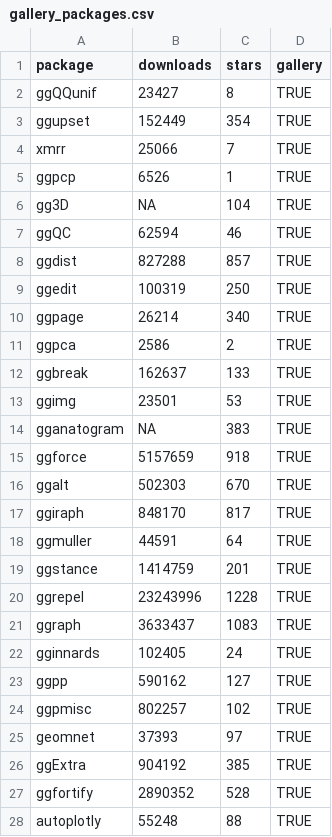
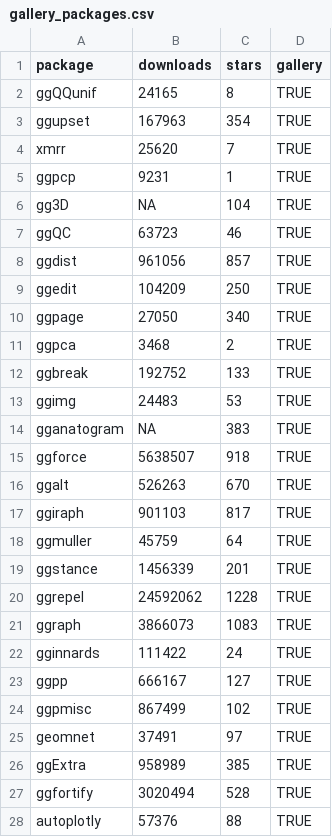
Before and after one commit to jtr13/ggwork, a CSV file: generated_data/gallery_packages.csv, drawn as a sheet; only a part is shown; the diff covers the shown part only.

```diff
--- a/generated_data/gallery_packages.csv
+++ b/generated_data/gallery_packages.csv
@@ -1,28 +1,28 @@
 package,downloads,stars,gallery
-ggQQunif,23427,8,TRUE
-ggupset,152449,354,TRUE
-xmrr,25066,7,TRUE
-ggpcp,6526,1,TRUE
+ggQQunif,24165,8,TRUE
+ggupset,167963,354,TRUE
+xmrr,25620,7,TRUE
+ggpcp,9231,1,TRUE
 gg3D,NA,104,TRUE
-ggQC,62594,46,TRUE
-ggdist,827288,857,TRUE
-ggedit,100319,250,TRUE
-ggpage,26214,340,TRUE
-ggpca,2586,2,TRUE
-ggbreak,162637,133,TRUE
-ggimg,23501,53,TRUE
+ggQC,63723,46,TRUE
+ggdist,961056,857,TRUE
+ggedit,104209,250,TRUE
+ggpage,27050,340,TRUE
+ggpca,3468,2,TRUE
+ggbreak,192752,133,TRUE
+ggimg,24483,53,TRUE
 gganatogram,NA,383,TRUE
-ggforce,5157659,918,TRUE
-ggalt,502303,670,TRUE
-ggiraph,848170,817,TRUE
-ggmuller,44591,64,TRUE
-ggstance,1414759,201,TRUE
-ggrepel,23243996,1228,TRUE
-ggraph,3633437,1083,TRUE
-gginnards,102405,24,TRUE
-ggpp,590162,127,TRUE
-ggpmisc,802257,102,TRUE
-geomnet,37393,97,TRUE
-ggExtra,904192,385,TRUE
-ggfortify,2890352,528,TRUE
-autoplotly,55248,88,TRUE
+ggforce,5638507,918,TRUE
+ggalt,526263,670,TRUE
+ggiraph,901103,817,TRUE
+ggmuller,45759,64,TRUE
+ggstance,1456339,201,TRUE
+ggrepel,24592062,1228,TRUE
+ggraph,3866073,1083,TRUE
+gginnards,111422,24,TRUE
+ggpp,666167,127,TRUE
+ggpmisc,867499,102,TRUE
+geomnet,37491,97,TRUE
+ggExtra,958989,385,TRUE
+ggfortify,3020494,528,TRUE
+autoplotly,57376,88,TRUE
```
Also changed, not shown: 102 edited cells elsewhere in this file, generated_data/cran_packages.csv.
